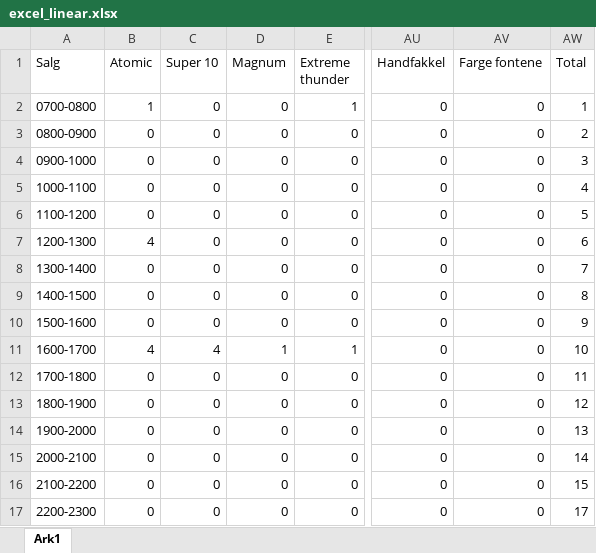
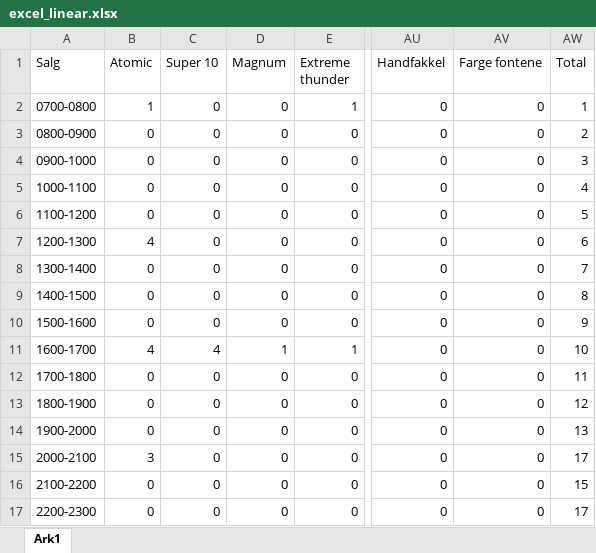
Before and after one commit to PatrickNyrud/googleMusic, an Excel workbook: nova/logs/excel_logs/excel_linear.xlsx, sheet Ark1, drawn as a sheet; only a part is shown, gaps mark what is left out; values as stored, in another font and other column widths than the file's, no borders; charts and pictures not drawn; the diff names each change by its address in the sheet, - before the commit and + after, or states it on an @@ line.

Commit message:
Added atomic meltdown

```diff
--- a/nova/logs/excel_logs/excel_linear.xlsx (sheet Ark1)
+++ b/nova/logs/excel_logs/excel_linear.xlsx (sheet Ark1)
-B15 (Atomic): 0
+B15 (Atomic): 3
-AW15 (Total): 14
+AW15 (Total): 17
```
Also changed, not shown: charts or pictures, nova/logs/excel_logs/excel_pole.xlsx, 12 other files.
